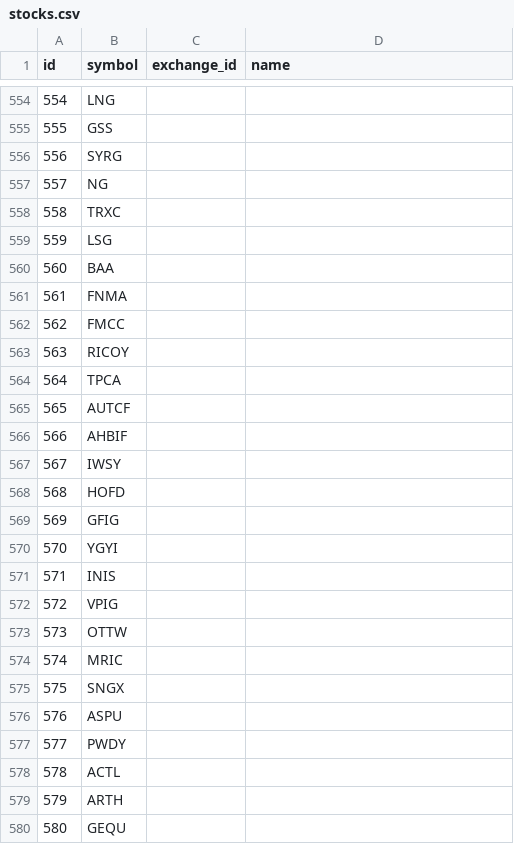
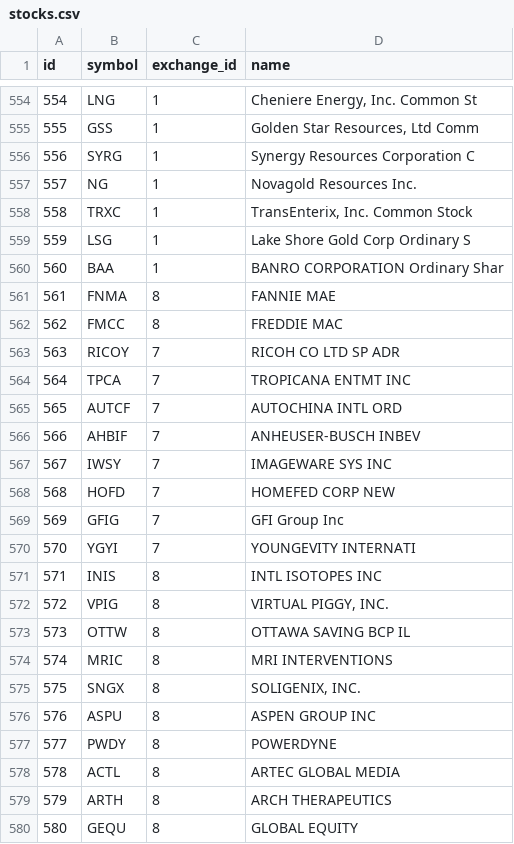
Before and after one commit to calvinchengcc/invest-manage, a CSV file: project-final/db/seeds/stocks.csv, drawn as a sheet; only a part is shown, gaps mark what is left out; the diff covers the shown part only.

```diff
--- a/project-final/db/seeds/stocks.csv
+++ b/project-final/db/seeds/stocks.csv
@@ -554,27 +554,27 @@ id,symbol,exchange_id,name
-554,LNG
-555,GSS
-556,SYRG
-557,NG
-558,TRXC
-559,LSG
-560,BAA
-561,FNMA
-562,FMCC
-563,RICOY
-564,TPCA
-565,AUTCF
-566,AHBIF
-567,IWSY
-568,HOFD,
-569,GFIG
-570,YGYI
-571,INIS
-572,VPIG
-573,OTTW
-574,MRIC
-575,SNGX
-576,ASPU
-577,PWDY
-578,ACTL
-579,ARTH
-580,GEQU
+554,LNG,1,"Cheniere Energy, Inc. Common St"
+555,GSS,1,"Golden Star Resources, Ltd Comm"
+556,SYRG,1,Synergy Resources Corporation C
+557,NG,1,Novagold Resources Inc.
+558,TRXC,1,"TransEnterix, Inc. Common Stock"
+559,LSG,1,Lake Shore Gold Corp Ordinary S
+560,BAA,1,BANRO CORPORATION Ordinary Shar
+561,FNMA,8,FANNIE MAE
+562,FMCC,8,FREDDIE MAC
+563,RICOY,7,RICOH CO LTD SP ADR
+564,TPCA,7,TROPICANA ENTMT INC
+565,AUTCF,7,AUTOCHINA INTL ORD
+566,AHBIF,7,ANHEUSER-BUSCH INBEV
+567,IWSY,7,IMAGEWARE SYS INC
+568,HOFD,7,HOMEFED CORP NEW
+569,GFIG,7,GFI Group Inc
+570,YGYI,7,YOUNGEVITY INTERNATI
+571,INIS,8,INTL ISOTOPES INC
+572,VPIG,8,"VIRTUAL PIGGY, INC."
+573,OTTW,8,OTTAWA SAVING BCP IL
+574,MRIC,8,MRI INTERVENTIONS
+575,SNGX,8,"SOLIGENIX, INC."
+576,ASPU,8,ASPEN GROUP INC
+577,PWDY,8,POWERDYNE
+578,ACTL,8,ARTEC GLOBAL MEDIA
+579,ARTH,8,ARCH THERAPEUTICS
+580,GEQU,8,GLOBAL EQUITY
```
Also changed, not shown: 104 edited cells elsewhere in this file, project-final/db/seeds/users.csv, 4 other files.
